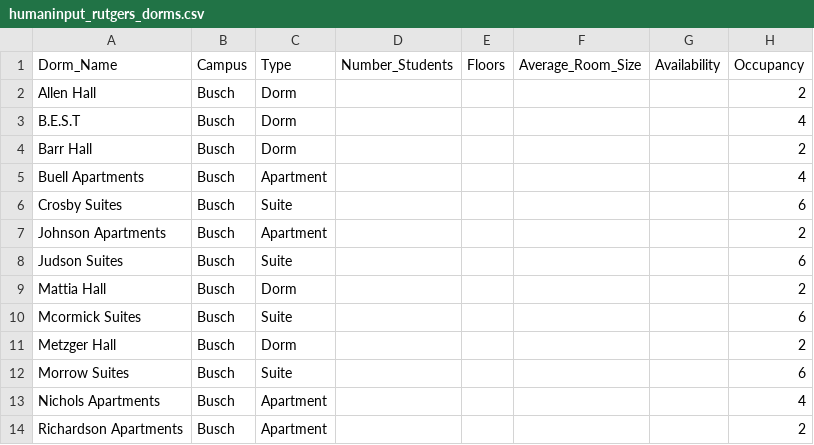
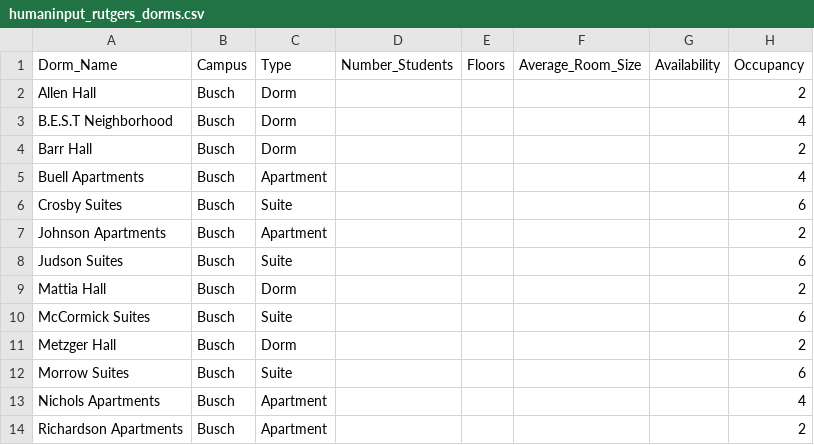
Before and after one commit to lilyqdp/RU-Dorm-Finder-AI, a CSV file: data/processed/humaninput_rutgers_dorms.csv, drawn as a sheet; only a part is shown; the diff covers the shown part only; the diff names each change by its address in the sheet, - before the commit and + after, or states it on an @@ line.

```diff
--- a/data/processed/humaninput_rutgers_dorms.csv
+++ b/data/processed/humaninput_rutgers_dorms.csv
-A3 (Dorm_Name): B.E.S.T
+A3 (Dorm_Name): B.E.S.T Neighborhood
-A10 (Dorm_Name): Mcormick Suites
+A10 (Dorm_Name): McCormick Suites
```
Also changed, not shown: 21 edited cells elsewhere in this file, 4 other files.
